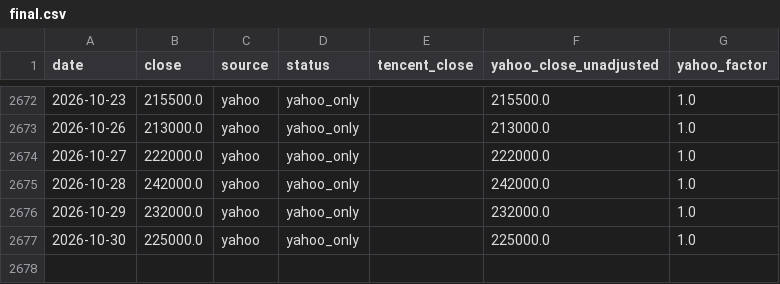
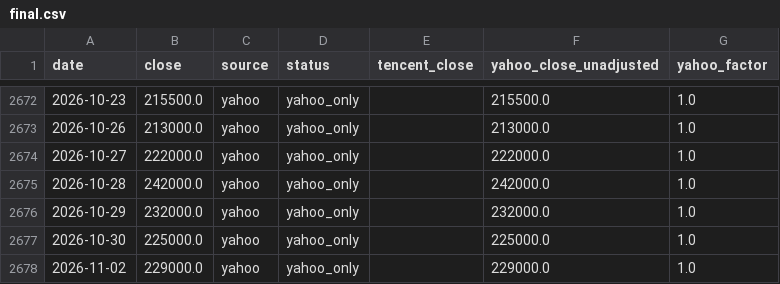
Before and after one commit to yun-zhsh/Claude, a CSV file: data/prices/005930.KS/final.csv, drawn as a sheet; only a part is shown, gaps mark what is left out.

```diff
--- a/data/prices/005930.KS/final.csv
+++ b/data/prices/005930.KS/final.csv
@@ -2677 +2677,2 @@ date,close,source,status,tencent_close,yahoo_close_unadjusted,yahoo_factor
 2026-10-30,225000.0,yahoo,yahoo_only,,225000.0,1.0
+2026-11-02,229000.0,yahoo,yahoo_only,,229000.0,1.0
```
Also changed, not shown: data/prices/002415.SZ/final.csv, data/prices/002415.SZ/yahoo.csv, 5 other files.
